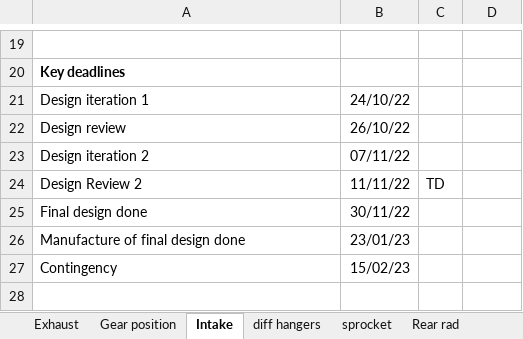
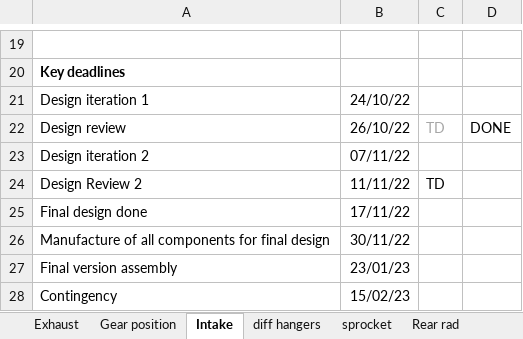
Before and after one commit to TasS-RV/Powertrain-Projects-FBR23, an Excel workbook: Timelines/powertrain projects.xlsx, sheet Intake, drawn as a sheet; only a part is shown, gaps mark what is left out; values as stored, in another font and other column widths than the file's, no borders; conditional formats not drawn; addresses are those after the commit; the diff names each change by its address in the sheet, - before the commit and + after, or states it on an @@ line.

Commit message:
Updated timelines and added ideas and minutes from meeting

```diff
--- a/Timelines/powertrain projects.xlsx (sheet Intake)
+++ b/Timelines/powertrain projects.xlsx (sheet Intake)
-C22: (empty)
+C22: TD
-D22: (empty)
+D22: DONE
-B25: 30/11/22
+B25: 17/11/22
+row 26: Manufacture of all components for final design | 30/11/22
-A27: Manufacture of final design done
+A27: Final version assembly
```
Also changed, not shown: 1 other file.
